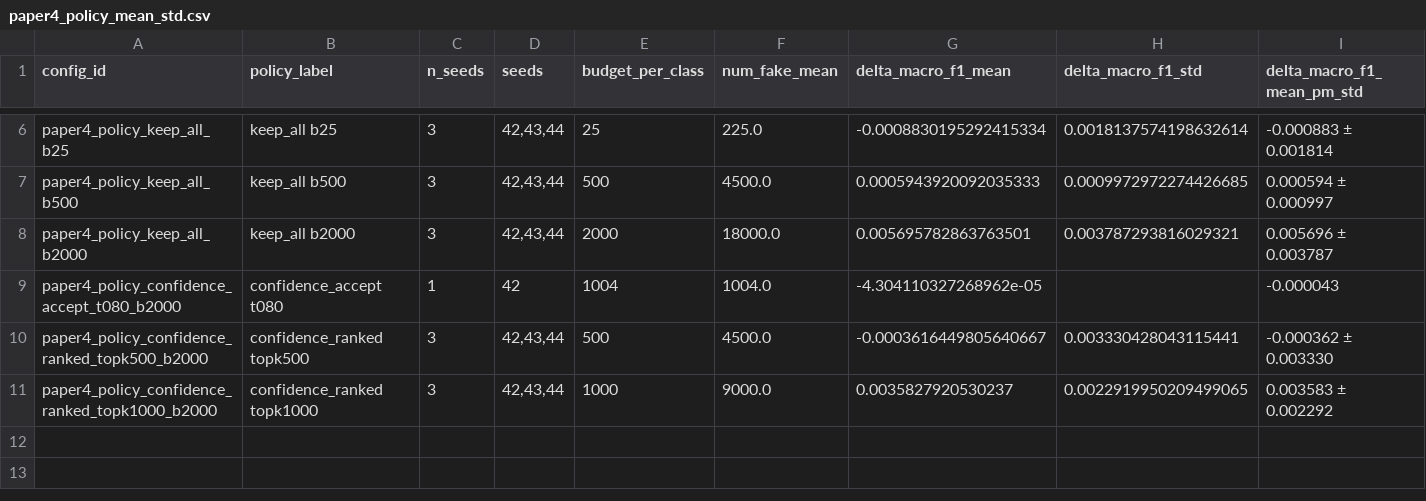
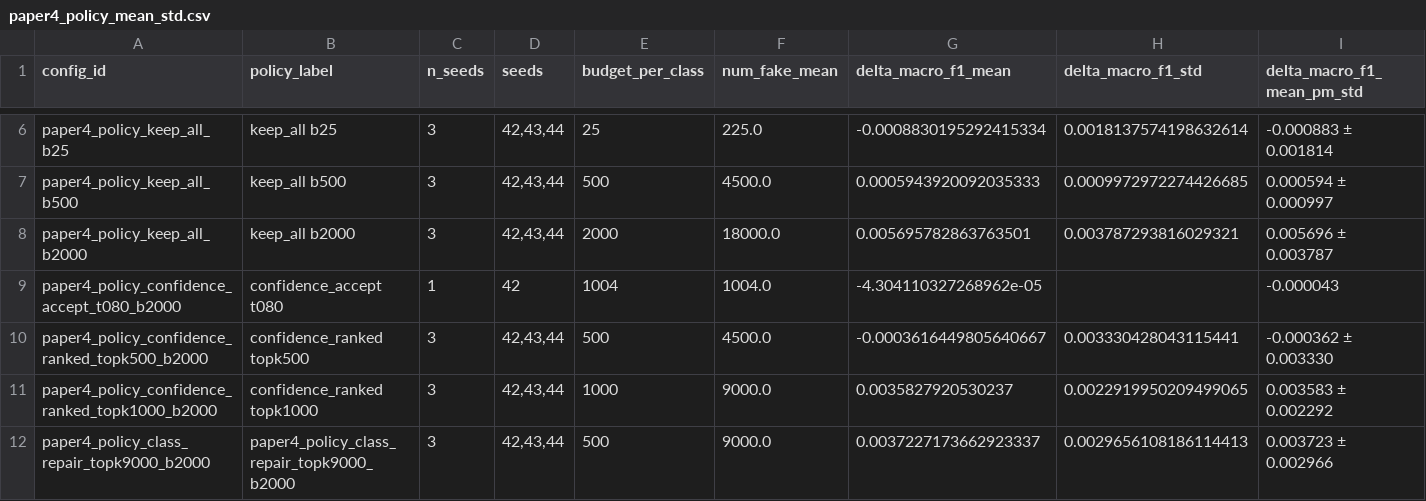
Before and after one commit to edgemindstudio/GenCyberSynth_Phase1_Scaffold, a CSV file: papers/paper4_selective_synth_policies/results/tables/paper4_policy_mean_std.csv, drawn as a sheet; only a part is shown, gaps mark what is left out; rows hold the shown columns only; the diff names each change by its address in the sheet, - before the commit and + after, or states it on an @@ line.

```diff
--- a/papers/paper4_selective_synth_policies/results/tables/paper4_policy_mean_std.csv
+++ b/papers/paper4_selective_synth_policies/results/tables/paper4_policy_mean_std.csv
+row 12: paper4_policy_class_repair_topk9000_b2000 | paper4_policy_class_repair_topk9000_b2000 | 3 | 42,43,44 | 500 | 9000.0 | 0.0037227173662923337 | 0.0029656108186114413 | 0.003723 ± 0.002966
```
Also changed, not shown: papers/paper4_selective_synth_policies/results/raw/paper4_results_all.csv, papers/paper4_selective_synth_policies/results/tables/paper4_policy_seed_level.csv, 15 other files.
